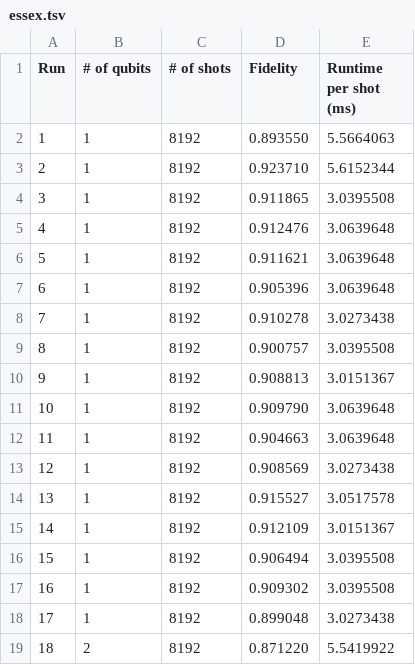
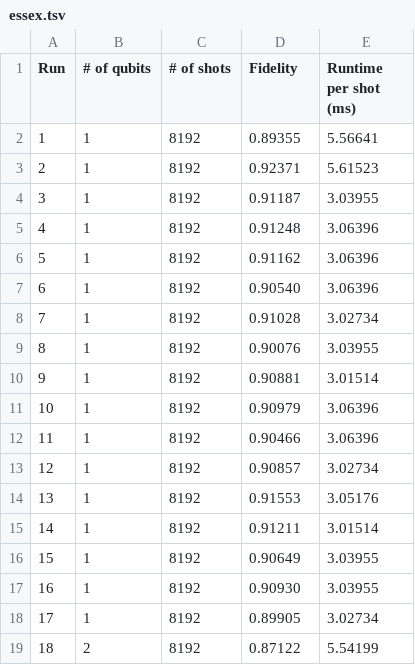
Before and after one commit to HPQC-LABS/Paper_DeutschJosza_on_IBMQ, a TSV file: essex.tsv, drawn as a sheet; only a part is shown; the diff covers the shown part only.

```diff
--- a/essex.tsv
+++ b/essex.tsv
@@ -1,19 +1,19 @@
 Run	# of qubits	# of shots	Fidelity	Runtime per shot (ms)
-1	1	8192	0.893550	5.5664063
-2	1	8192	0.923710	5.6152344
-3	1	8192	0.911865	3.0395508
-4	1	8192	0.912476	3.0639648
-5	1	8192	0.911621	3.0639648
-6	1	8192	0.905396	3.0639648
-7	1	8192	0.910278	3.0273438
-8	1	8192	0.900757	3.0395508
-9	1	8192	0.908813	3.0151367
-10	1	8192	0.909790	3.0639648
-11	1	8192	0.904663	3.0639648
-12	1	8192	0.908569	3.0273438
-13	1	8192	0.915527	3.0517578
-14	1	8192	0.912109	3.0151367
-15	1	8192	0.906494	3.0395508
-16	1	8192	0.909302	3.0395508
-17	1	8192	0.899048	3.0273438
-18	2	8192	0.871220	5.5419922
+1	1	8192	0.89355	5.56641
+2	1	8192	0.92371	5.61523
+3	1	8192	0.91187	3.03955
+4	1	8192	0.91248	3.06396
+5	1	8192	0.91162	3.06396
+6	1	8192	0.90540	3.06396
+7	1	8192	0.91028	3.02734
+8	1	8192	0.90076	3.03955
+9	1	8192	0.90881	3.01514
+10	1	8192	0.90979	3.06396
+11	1	8192	0.90466	3.06396
+12	1	8192	0.90857	3.02734
+13	1	8192	0.91553	3.05176
+14	1	8192	0.91211	3.01514
+15	1	8192	0.90649	3.03955
+16	1	8192	0.90930	3.03955
+17	1	8192	0.89905	3.02734
+18	2	8192	0.87122	5.54199
```
Also changed, not shown: 134 edited cells elsewhere in this file, burlington.tsv, london.tsv, 3 other files.
